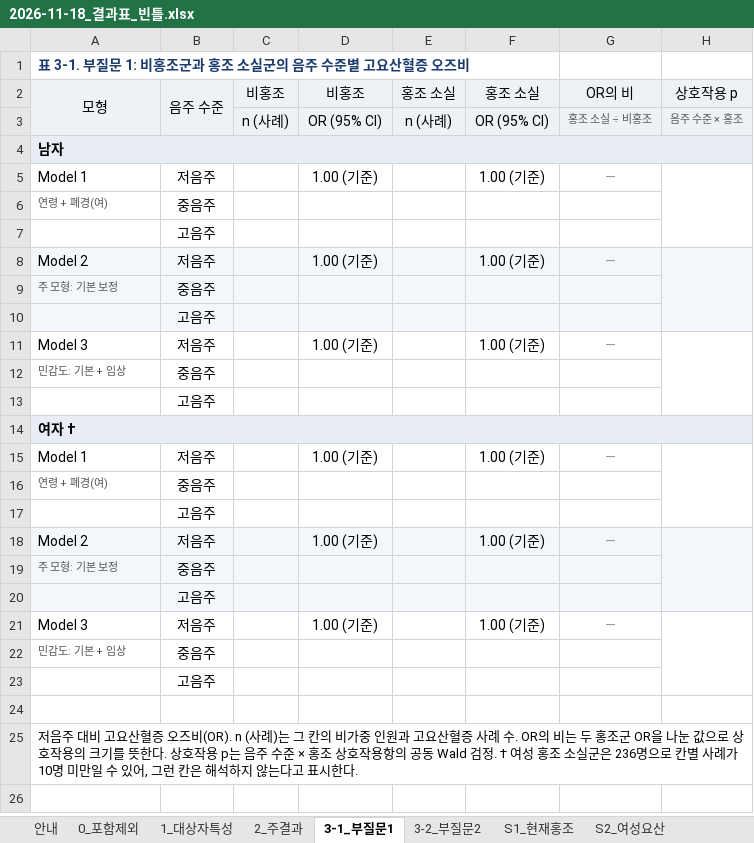
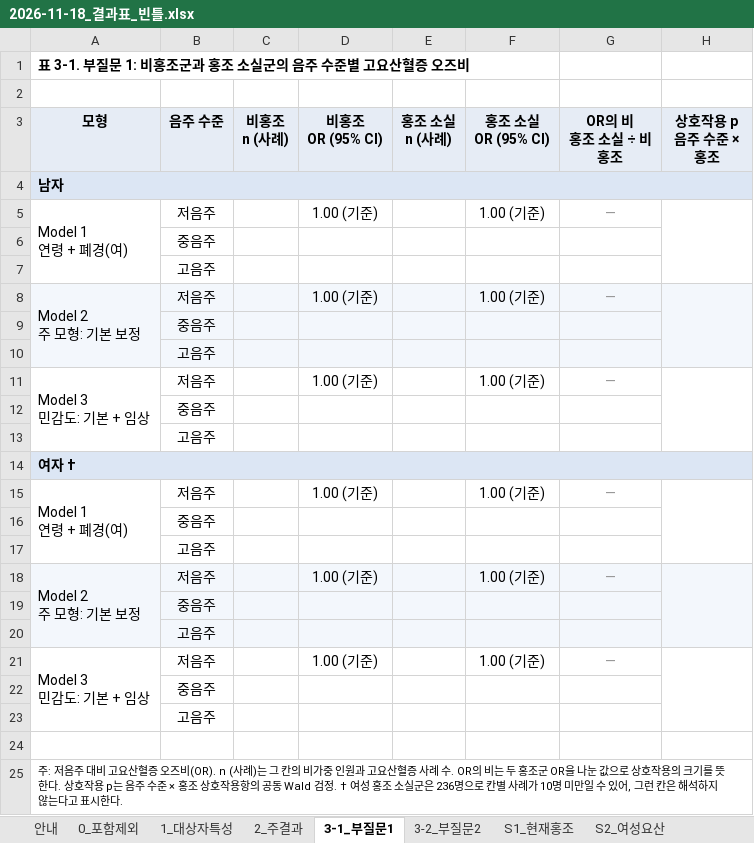
Before and after one commit to minkooks87/claude_26_damc, an Excel workbook: Result/2026-11-18_결과표_빈틀.xlsx, sheet 3-1_부질문1, drawn as a sheet; values as stored, in another font and other column widths than the file's, no borders; removed rows and columns are numbered as before the commit, all else as after; ↵ is a line break in a cell; the diff names each change by its address in the sheet, - before the commit and + after, or states it on an @@ line.

```diff
--- a/Result/2026-11-18_결과표_빈틀.xlsx (sheet 3-1_부질문1)
+++ b/Result/2026-11-18_결과표_빈틀.xlsx (sheet 3-1_부질문1)
-A1 text colour: #1D3C6E
+A1 text colour: black
+row 2: (empty)
-A3:H3 bold: off
+A3:H3 bold: on
-A2:A3 merged
-B2:B3 merged
-C3: 비홍조
+C3: 비홍조 ↵ n (사례)
-D3: 비홍조
+D3: 비홍조 ↵ OR (95% CI)
-E3: 홍조 소실
+E3: 홍조 소실 ↵ n (사례)
-F3: 홍조 소실
+F3: 홍조 소실 ↵ OR (95% CI)
-G3: OR의 비
+G3: OR의 비 ↵ 홍조 소실 ÷ 비홍조
-H3: 상호작용 p
+H3: 상호작용 p ↵ 음주 수준 × 홍조
-row 3:  |  | n (사례) | OR (95% CI) | n (사례) | OR (95% CI) | 홍조 소실 ÷ 비홍조 | 음주 수준 × 홍조
-A5 (모형): Model 1
+A5 (모형): Model 1 ↵ 연령 + 폐경(여)
+A5:A7 merged
-A6 (모형): 연령 + 폐경(여)
+A6 (모형): (empty)
-A8 (모형): Model 2
+A8 (모형): Model 2 ↵ 주 모형: 기본 보정
+A8:A10 merged
-A9 (모형): 주 모형: 기본 보정
+A9 (모형): (empty)
-A11 (모형): Model 3
+A11 (모형): Model 3 ↵ 민감도: 기본 + 임상
+A11:A13 merged
-A12 (모형): 민감도: 기본 + 임상
+A12 (모형): (empty)
-A15 (모형): Model 1
+A15 (모형): Model 1 ↵ 연령 + 폐경(여)
+A15:A17 merged
-A16 (모형): 연령 + 폐경(여)
+A16 (모형): (empty)
-A18 (모형): Model 2
+A18 (모형): Model 2 ↵ 주 모형: 기본 보정
+A18:A20 merged
-A19 (모형): 주 모형: 기본 보정
+A19 (모형): (empty)
-A21 (모형): Model 3
+A21 (모형): Model 3 ↵ 민감도: 기본 + 임상
+A21:A23 merged
-A22 (모형): 민감도: 기본 + 임상
+A22 (모형): (empty)
-A25 (모형): 저음주…
+A25 (모형): 주: 저음주…
@@ A25 text size: smaller @@
```
Also changed, not shown: sheet 2_주결과, sheet S1_현재홍조, sheet 1_대상자특성, sheet 3-2_부질문2, sheet 안내, sheet S2_여성요산, 2 more sheets, 2 other files.
